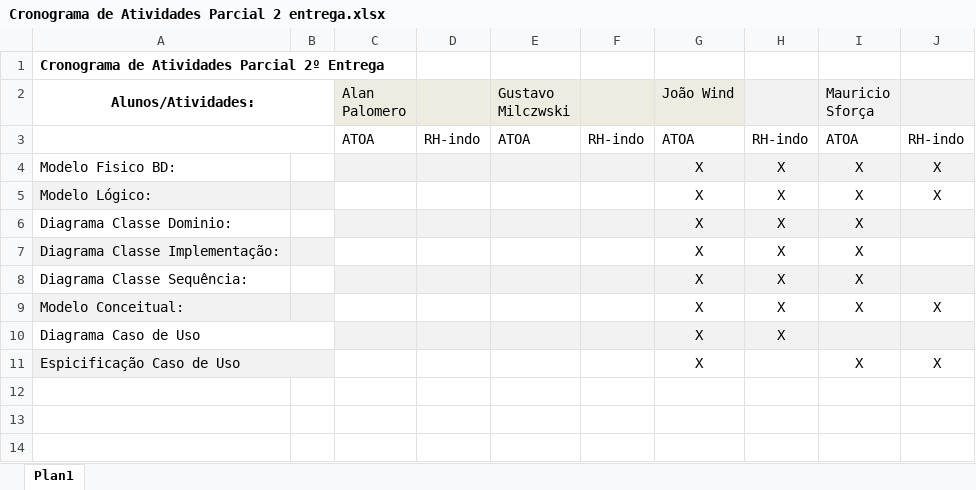
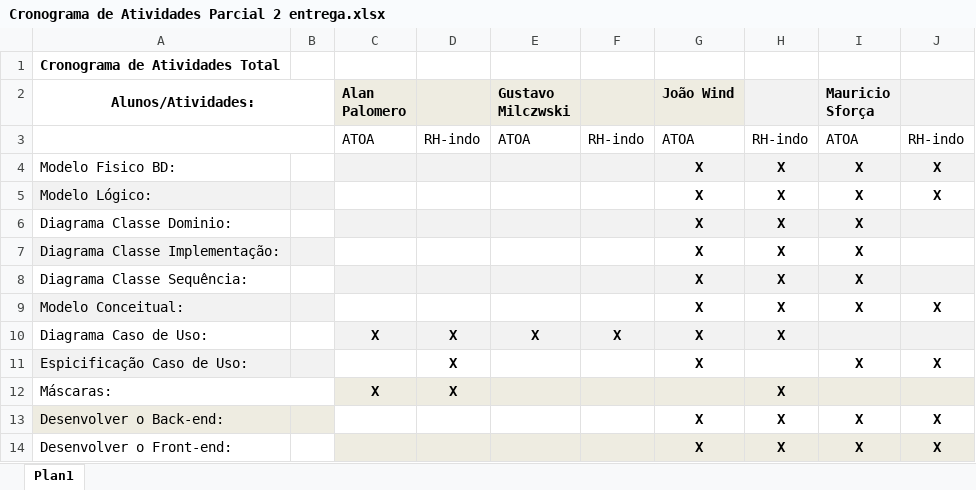
Before and after one commit to jotahws/DAC2017, an Excel workbook: Fases 1 e 2/Cronograma de Atividades Parcial 2 entrega.xlsx, sheet Plan1, drawn as a sheet; values as stored, in another font and other column widths than the file's, no borders; removed rows and columns are numbered as before the commit, all else as after; the diff names each change by its address in the sheet, - before the commit and + after, or states it on an @@ line.

Commit message:
Cronograma

```diff
--- a/Fases 1 e 2/Cronograma de Atividades Parcial 2 entrega.xlsx (sheet Plan1)
+++ b/Fases 1 e 2/Cronograma de Atividades Parcial 2 entrega.xlsx (sheet Plan1)
-A1 (Alunos/Atividades:): Cronograma de Atividades Parcial 2º Entrega
+A1 (Alunos/Atividades:): Cronograma de Atividades Total
-C2 bold: off
+C2 bold: on
-E2 bold: off
+E2 bold: on
-G2 bold: off
+G2 bold: on
-I2 bold: off
+I2 bold: on
-G4:J5 bold: off
+G4:J5 bold: on
-G6:I8 bold: off
+G6:I8 bold: on
-G9:J9 bold: off
+G9:J9 bold: on
-row 10: Diagrama Caso de Uso |  |  |  |  |  | X | X
+row 10: Diagrama Caso de Uso: |  | X | X | X | X | X | X
-A11 (Alunos/Atividades:): Espicificação Caso de Uso
+A11 (Alunos/Atividades:): Espicificação Caso de Uso:
-A11:B11 merged
-D11: (empty)
+D11: X
-G11 bold: off
+G11 bold: on
-I11:J11 bold: off
+I11:J11 bold: on
+row 12: Máscaras: |  | X | X |  |  |  | X
+row 13: Desenvolver o Back-end: |  |  |  |  |  | X | X | X | X
+row 14: Desenvolver o Front-end: |  |  |  |  |  | X | X | X | X
```
